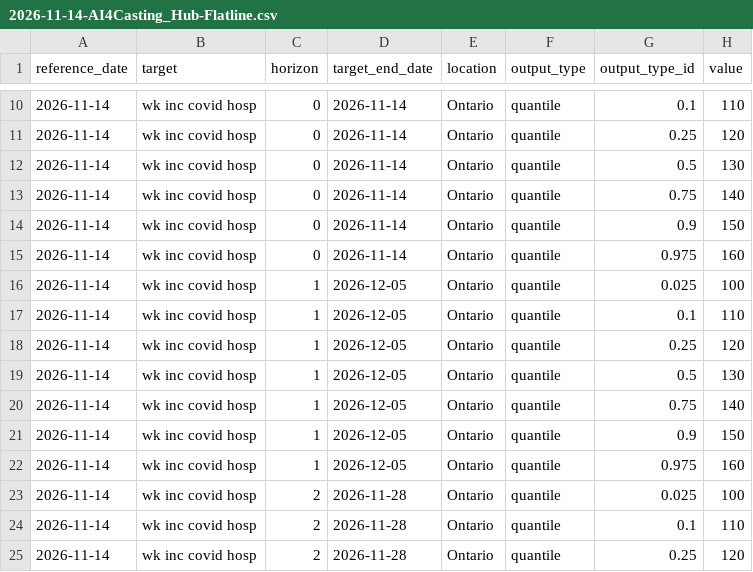
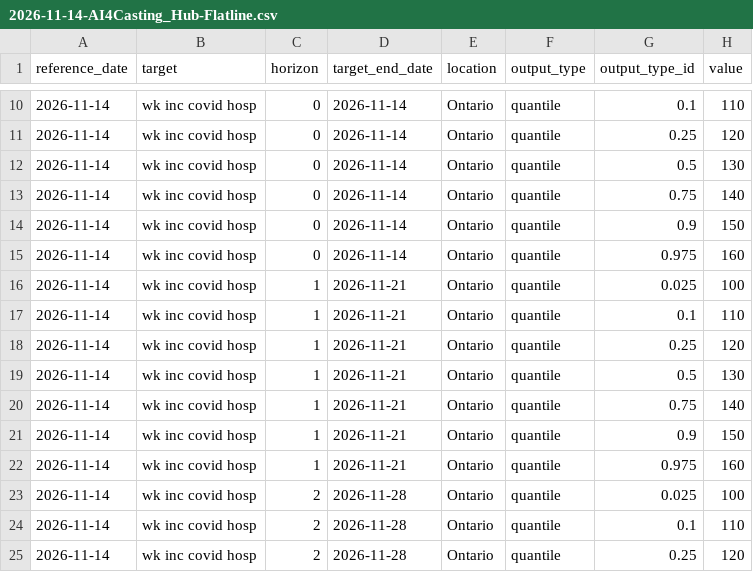
Before and after one commit to ai4castinghub/hospitalization-forecast, a CSV file: model-output/AI4Casting_Hub-Flatline/2026-11-14-AI4Casting_Hub-Flatline.csv, drawn as a sheet; only a part is shown, gaps mark what is left out.

```diff
--- a/model-output/AI4Casting_Hub-Flatline/2026-11-14-AI4Casting_Hub-Flatline.csv
+++ b/model-output/AI4Casting_Hub-Flatline/2026-11-14-AI4Casting_Hub-Flatline.csv
@@ -15,9 +15,9 @@ reference_date,target,horizon,target_end_date,location,output_type,output_type_i
 2026-11-14,wk inc covid hosp,0,2026-11-14,Ontario,quantile,0.975,160
-2026-11-14,wk inc covid hosp,1,2026-12-05,Ontario,quantile,0.025,100
-2026-11-14,wk inc covid hosp,1,2026-12-05,Ontario,quantile,0.1,110
-2026-11-14,wk inc covid hosp,1,2026-12-05,Ontario,quantile,0.25,120
-2026-11-14,wk inc covid hosp,1,2026-12-05,Ontario,quantile,0.5,130
-2026-11-14,wk inc covid hosp,1,2026-12-05,Ontario,quantile,0.75,140
-2026-11-14,wk inc covid hosp,1,2026-12-05,Ontario,quantile,0.9,150
-2026-11-14,wk inc covid hosp,1,2026-12-05,Ontario,quantile,0.975,160
+2026-11-14,wk inc covid hosp,1,2026-11-21,Ontario,quantile,0.025,100
+2026-11-14,wk inc covid hosp,1,2026-11-21,Ontario,quantile,0.1,110
+2026-11-14,wk inc covid hosp,1,2026-11-21,Ontario,quantile,0.25,120
+2026-11-14,wk inc covid hosp,1,2026-11-21,Ontario,quantile,0.5,130
+2026-11-14,wk inc covid hosp,1,2026-11-21,Ontario,quantile,0.75,140
+2026-11-14,wk inc covid hosp,1,2026-11-21,Ontario,quantile,0.9,150
+2026-11-14,wk inc covid hosp,1,2026-11-21,Ontario,quantile,0.975,160
 2026-11-14,wk inc covid hosp,2,2026-11-28,Ontario,quantile,0.025,100
```
Also changed, not shown: 1 other file.
